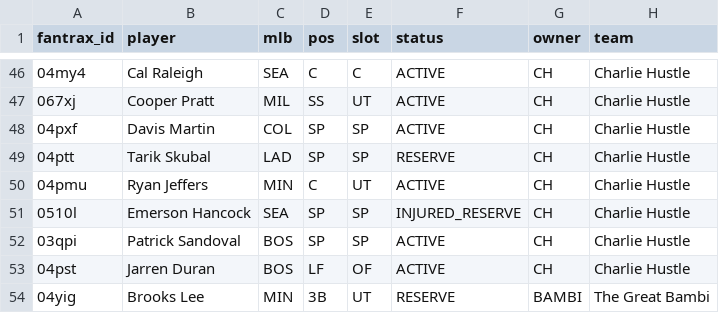
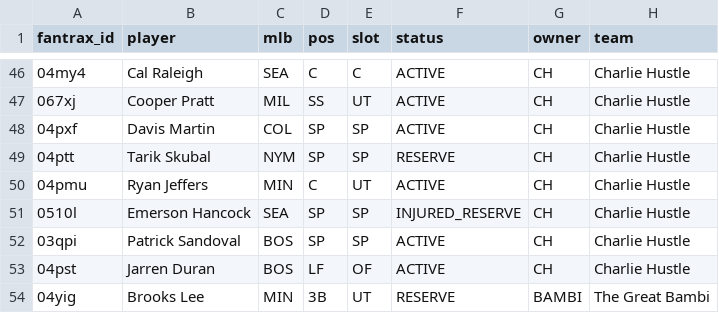
Before and after one commit to Albierrto/philly-special-lab, a CSV file: data/fantrax/rosters_2026.csv, drawn as a sheet; only a part is shown, gaps mark what is left out.

```diff
--- a/data/fantrax/rosters_2026.csv
+++ b/data/fantrax/rosters_2026.csv
@@ -48,3 +48,3 @@ fantrax_id,player,mlb,pos,slot,status,owner,team
 04pxf,Davis Martin,COL,SP,SP,ACTIVE,CH,Charlie Hustle
-04ptt,Tarik Skubal,LAD,SP,SP,RESERVE,CH,Charlie Hustle
+04ptt,Tarik Skubal,NYM,SP,SP,RESERVE,CH,Charlie Hustle
 04pmu,Ryan Jeffers,MIN,C,UT,ACTIVE,CH,Charlie Hustle
```
Also changed, not shown: data/fantrax/hitters_2026.csv, data/fantrax/pitchers_2026.csv, 4 other files.
